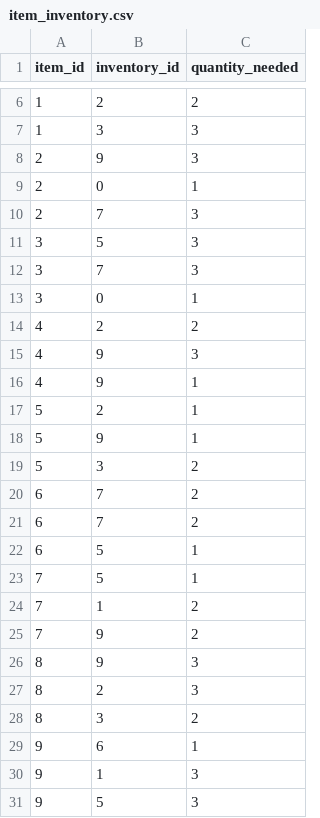
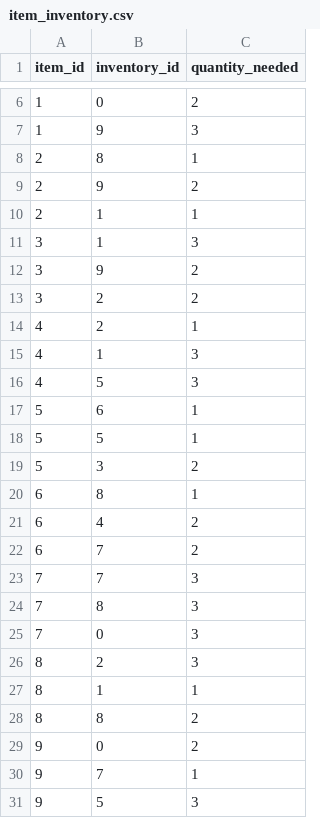
Before and after one commit to MulintiShaikWajid/RestaurantManagementSystem, a CSV file: data/item_inventory.csv, drawn as a sheet; only a part is shown, gaps mark what is left out; the diff covers the shown part only.

```diff
--- a/data/item_inventory.csv
+++ b/data/item_inventory.csv
@@ -6,26 +6,26 @@ item_id,inventory_id,quantity_needed
-1,2,2
-1,3,3
-2,9,3
-2,0,1
-2,7,3
-3,5,3
-3,7,3
-3,0,1
-4,2,2
-4,9,3
-4,9,1
-5,2,1
-5,9,1
+1,0,2
+1,9,3
+2,8,1
+2,9,2
+2,1,1
+3,1,3
+3,9,2
+3,2,2
+4,2,1
+4,1,3
+4,5,3
+5,6,1
+5,5,1
 5,3,2
+6,8,1
+6,4,2
 6,7,2
-6,7,2
-6,5,1
-7,5,1
-7,1,2
-7,9,2
-8,9,3
+7,7,3
+7,8,3
+7,0,3
 8,2,3
-8,3,2
-9,6,1
-9,1,3
+8,1,1
+8,8,2
+9,0,2
+9,7,1
 9,5,3
```
Also changed, not shown: 1 added row, 1 removed row and 3 edited cells elsewhere in this file, data/inventory.csv, data/notification.csv, 14 other files.
